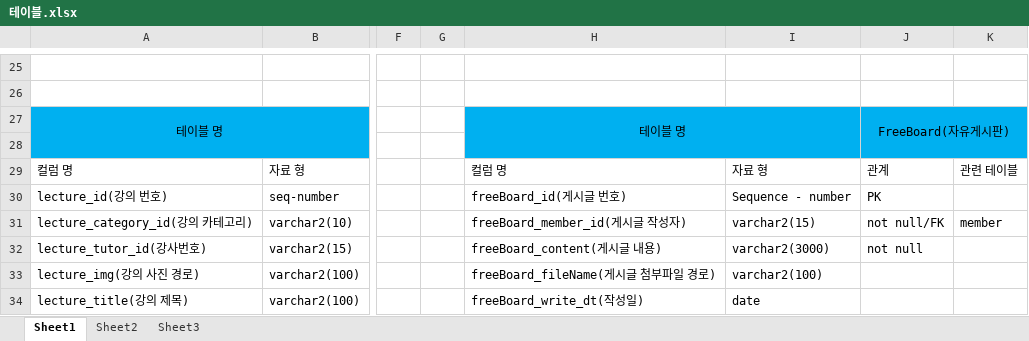
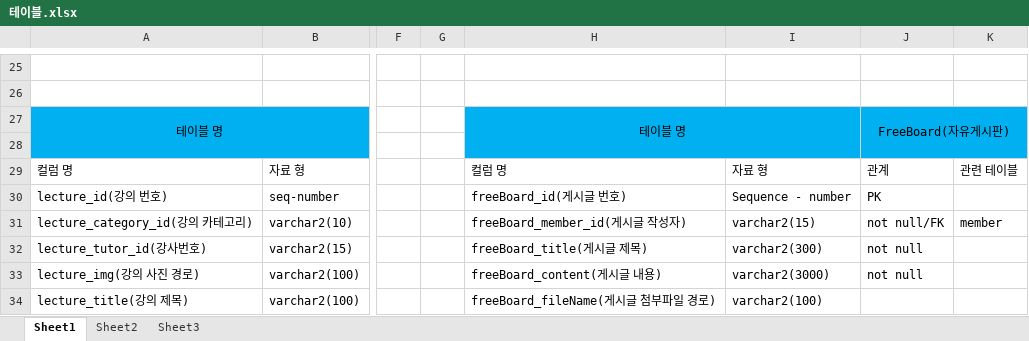
Before and after one commit to PM-SH-PL-GO/FinalDB, an Excel workbook: 테이블.xlsx, sheet Sheet1, drawn as a sheet; only a part is shown, gaps mark what is left out; values as stored, in another font and other column widths than the file's, no borders; the diff covers the shown part only; the diff names each change by its address in the sheet, - before the commit and + after, or states it on an @@ line.

```diff
--- a/테이블.xlsx (sheet Sheet1)
+++ b/테이블.xlsx (sheet Sheet1)
-H32: freeBoard_content(게시글 내용)
+H32: freeBoard_title(게시글 제목)
-I32: varchar2(3000)
+I32: varchar2(300)
-H33: freeBoard_fileName(게시글 첨부파일 경로)
+H33: freeBoard_content(게시글 내용)
-I33: varchar2(100)
+I33: varchar2(3000)
-J33: (empty)
+J33: not null
-H34: freeBoard_write_dt(작성일)
+H34: freeBoard_fileName(게시글 첨부파일 경로)
-I34: date
+I34: varchar2(100)
```
Also changed, not shown: 1 added row, 1 removed row and 19 edited cells elsewhere in this sheet, 4 other files.
